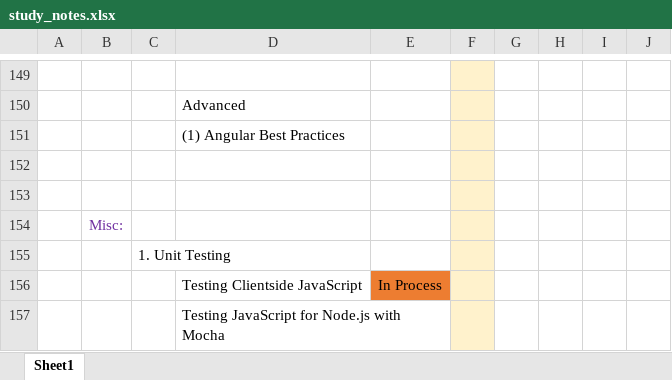
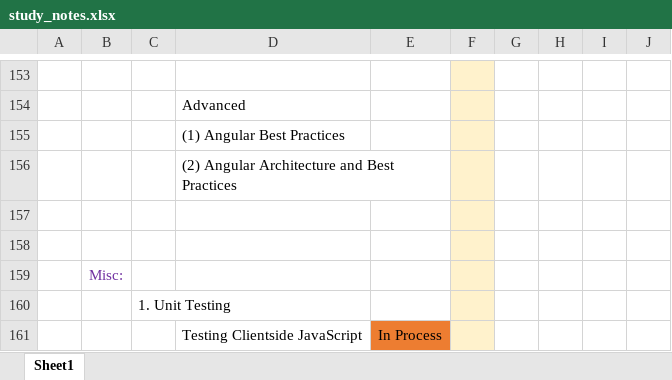
Before and after one commit to specter01wj/LAB-Pluralsight, an Excel workbook: study_notes.xlsx, sheet Sheet1, drawn as a sheet; only a part is shown, gaps mark what is left out; the shorter side is filled out with more unchanged rows; values as stored, in another font and other column widths than the file's, no borders; the diff covers the shown part only; the diff names each change by its address in the sheet, - before the commit and + after, or states it on an @@ line.

```diff
--- a/study_notes.xlsx (sheet Sheet1)
+++ b/study_notes.xlsx (sheet Sheet1)
+row 156:  |  |  | (2) Angular Architecture and Best Practices
```
Also changed, not shown: 52 added rows, 48 removed rows, 2 moved rows, 24 edited cells and cell formats elsewhere in this sheet, 1 other file.
